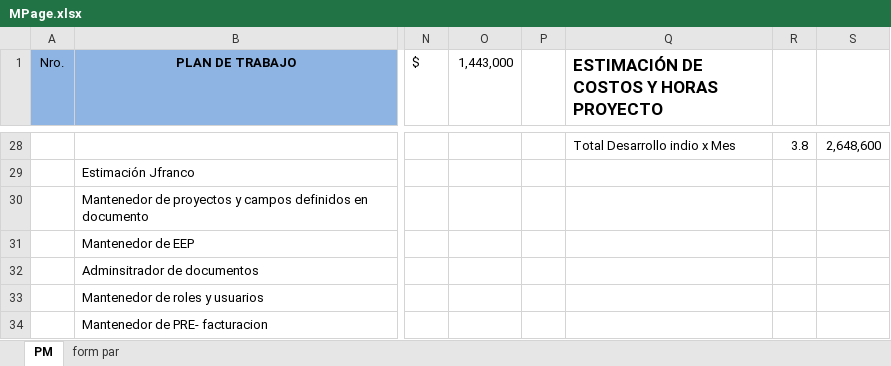
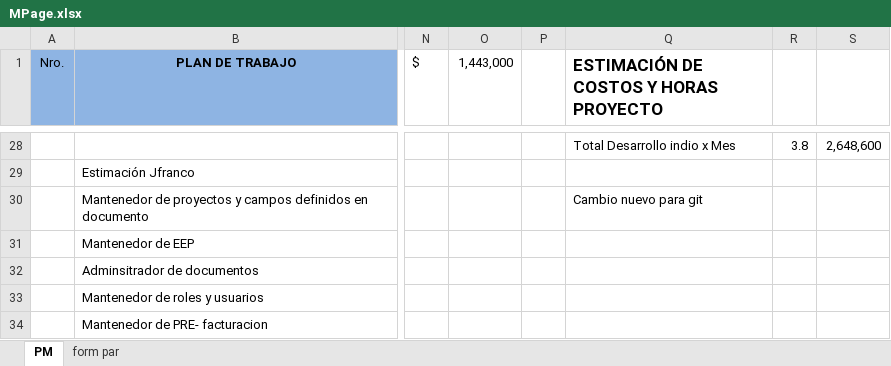
Before and after one commit to aastorga2019/Integrar_Git_a_GitHub, an Excel workbook: MPage/MPage.xlsx, sheet PM, drawn as a sheet; only a part is shown, gaps mark what is left out; values as stored, in another font and other column widths than the file's, no borders; the diff names each change by its address in the sheet, - before the commit and + after, or states it on an @@ line.

Commit message:
Segunda version de GIT

```diff
--- a/MPage/MPage.xlsx (sheet PM)
+++ b/MPage/MPage.xlsx (sheet PM)
-Q30: (empty)
+Q30: Cambio nuevo para git
```
